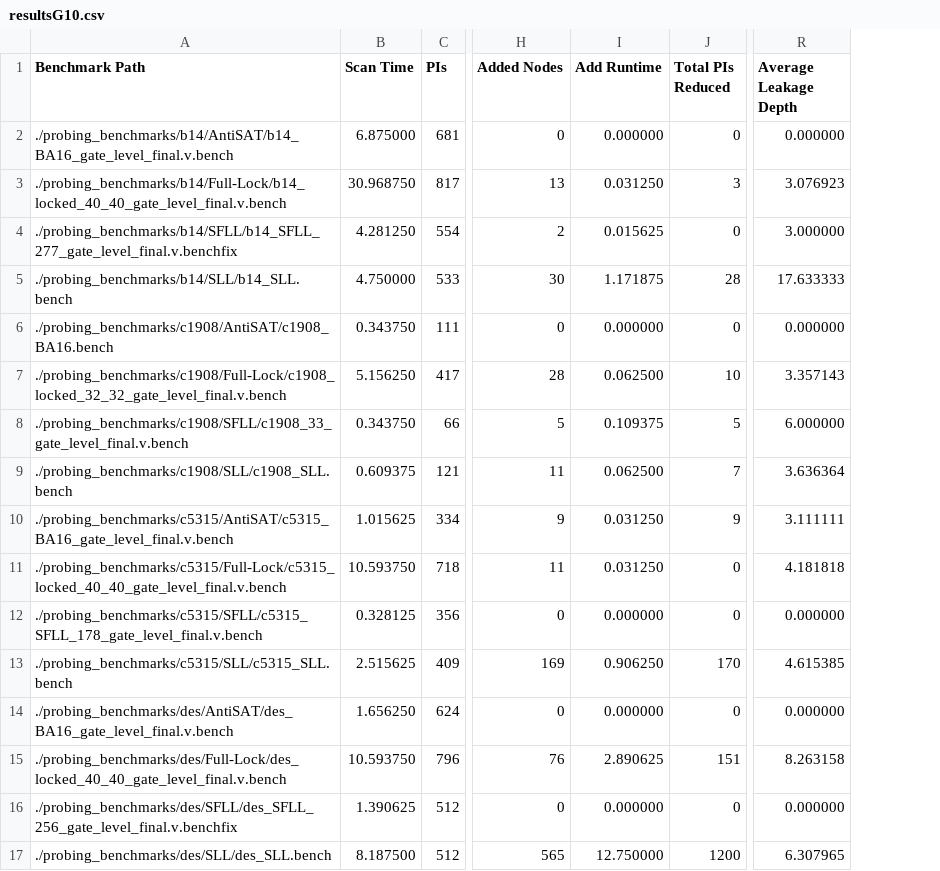
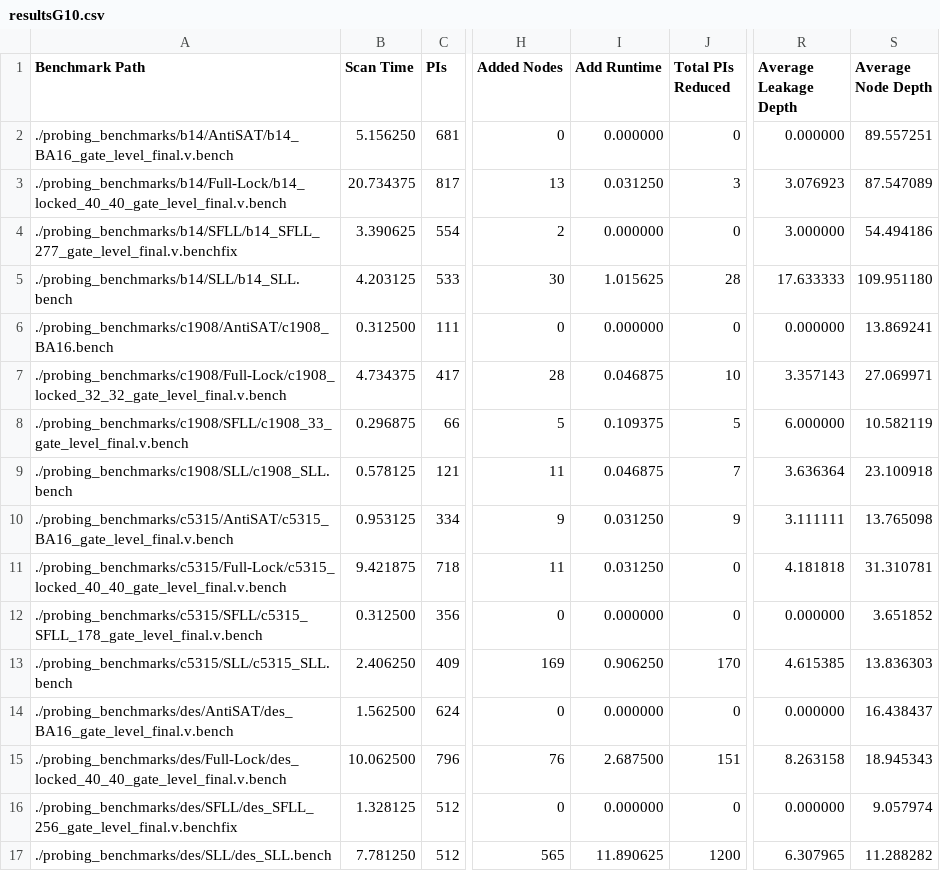
Before and after one commit to twojtal/Adjoining-Gate, a CSV file: resultsG10.csv, drawn as a sheet; only a part is shown, gaps mark what is left out; the diff names each change by its address in the sheet, - before the commit and + after, or states it on an @@ line.

```diff
--- a/resultsG10.csv
+++ b/resultsG10.csv
+column S (Average Node Depth), rows 2-17: 89.557251 | 87.547089 | 54.494186 | 109.951180 | 13.869241 | 27.069971 | 10.582119 | 23.100918 | 13.765098 | 31.310781 | 3.651852 | 13.836303 | 16.438437 | 18.945343 | 9.057974 | 11.288282
-B2 (Scan Time): 6.875000
+B2 (Scan Time): 5.156250
-B3 (Scan Time): 30.968750
+B3 (Scan Time): 20.734375
-B4 (Scan Time): 4.281250
+B4 (Scan Time): 3.390625
-I4 (Add Runtime): 0.015625
+I4 (Add Runtime): 0.000000
-B5 (Scan Time): 4.750000
+B5 (Scan Time): 4.203125
-I5 (Add Runtime): 1.171875
+I5 (Add Runtime): 1.015625
-B6 (Scan Time): 0.343750
+B6 (Scan Time): 0.312500
-B7 (Scan Time): 5.156250
+B7 (Scan Time): 4.734375
-I7 (Add Runtime): 0.062500
+I7 (Add Runtime): 0.046875
-B8 (Scan Time): 0.343750
+B8 (Scan Time): 0.296875
-B9 (Scan Time): 0.609375
+B9 (Scan Time): 0.578125
-I9 (Add Runtime): 0.062500
+I9 (Add Runtime): 0.046875
-B10 (Scan Time): 1.015625
+B10 (Scan Time): 0.953125
-B11 (Scan Time): 10.593750
+B11 (Scan Time): 9.421875
-B12 (Scan Time): 0.328125
+B12 (Scan Time): 0.312500
-B13 (Scan Time): 2.515625
+B13 (Scan Time): 2.406250
-B14 (Scan Time): 1.656250
+B14 (Scan Time): 1.562500
-B15 (Scan Time): 10.593750
+B15 (Scan Time): 10.062500
-I15 (Add Runtime): 2.890625
+I15 (Add Runtime): 2.687500
-B16 (Scan Time): 1.390625
+B16 (Scan Time): 1.328125
-B17 (Scan Time): 8.187500
+B17 (Scan Time): 7.781250
-I17 (Add Runtime): 12.750000
+I17 (Add Runtime): 11.890625
```
Also changed, not shown: resultsG2.csv, resultsG3.csv, 25 other files.
